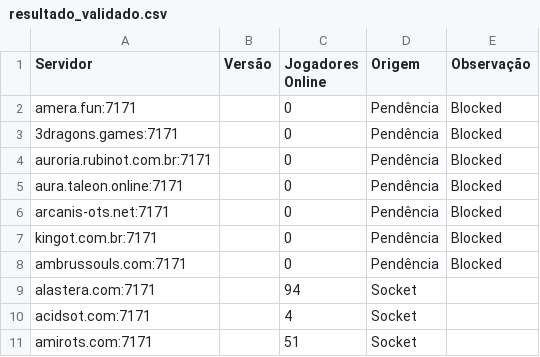
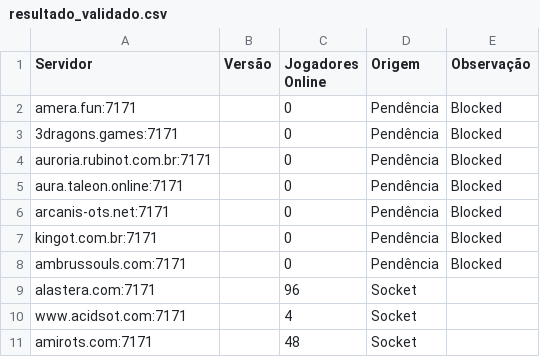
Before and after one commit to jose-roberto-barcelos/Royal_ot_server_list_13, a CSV file: resultado_validado.csv, drawn as a sheet.

```diff
--- a/resultado_validado.csv
+++ b/resultado_validado.csv
@@ -8,4 +8,4 @@ kingot.com.br:7171,,0,Pendência,Blocked
 ambrussouls.com:7171,,0,Pendência,Blocked
-alastera.com:7171,,94,Socket,
-acidsot.com:7171,,4,Socket,
-amirots.com:7171,,51,Socket,
+alastera.com:7171,,96,Socket,
+www.acidsot.com:7171,,4,Socket,
+amirots.com:7171,,48,Socket,
```
Also changed, not shown: ranking_final.csv.
